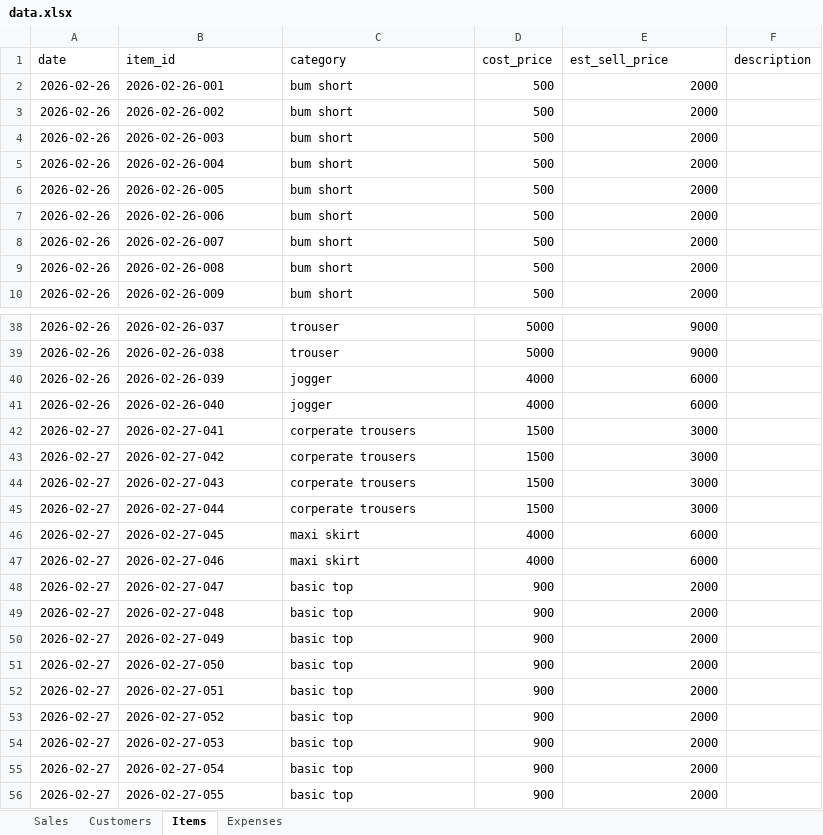
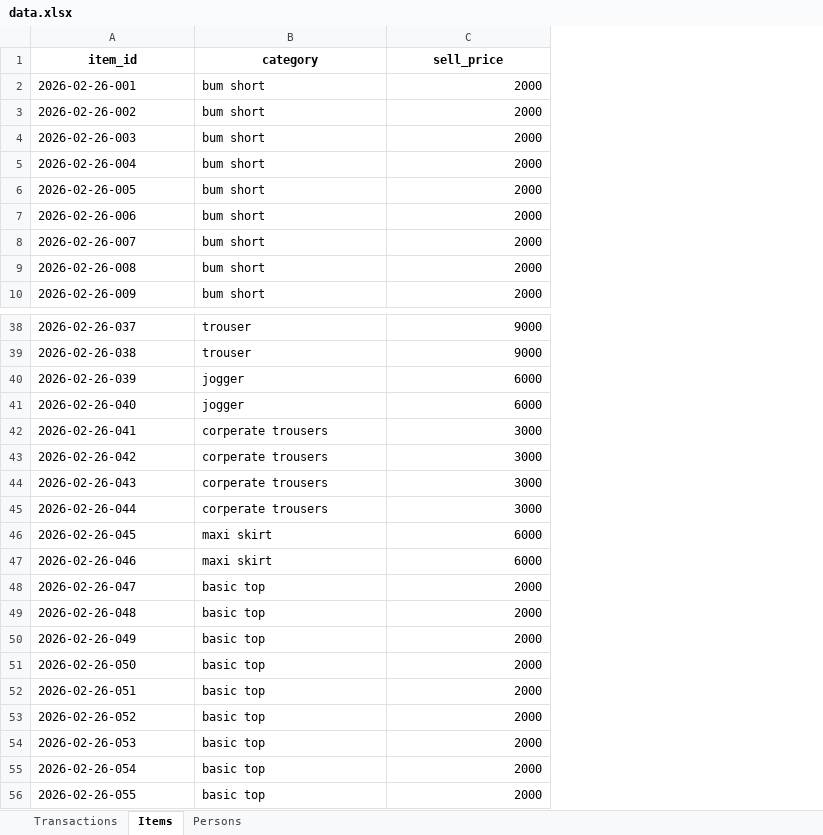
Before and after one commit to Rejoice312/crucial_sales, an Excel workbook: data.xlsx, sheet Items, drawn as a sheet; only a part is shown, gaps mark what is left out; values as stored, in another font and other column widths than the file's, no borders; table styles not drawn; removed rows and columns are numbered as before the commit, all else as after; the diff names each change by its address in the sheet, - before the commit and + after, or states it on an @@ line.

```diff
--- a/data.xlsx (sheet Items)
+++ b/data.xlsx (sheet Items)
-sheet tab: Sales
+sheet tab: Transactions
-sheet tab: Customers
+sheet tab: Persons
-sheet tab: Expenses
@@ sheet tab order changed: Transactions | Items | Persons @@
-column A (date), rows 2-10: all 2026-02-26; rows 38-56: 2026-02-26 | 2026-02-26 | 2026-02-26 | 2026-02-26 | 2026-02-27 | 2026-02-27 | 2026-02-27 | 2026-02-27 | 2026-02-27 | 2026-02-27 | 2026-02-27 | 2026-02-27 | 2026-02-27 | 2026-02-27 | 2026-02-27 | 2026-02-27 | 2026-02-27 | 2026-02-27 | 2026-02-27
-column D (cost_price), rows 2-10: all 500; rows 38-56: 5000 | 5000 | 4000 | 4000 | 1500 | 1500 | 1500 | 1500 | 4000 | 4000 | 900 | 900 | 900 | 900 | 900 | 900 | 900 | 900 | 900
-column F (description), empty
@@ A1:B1 bold: off → on, alignment: left → center @@
-C1: est_sell_price
+C1: sell_price
@@ C1 bold: off → on, alignment: left → center @@
-A42 (item_id): 2026-02-27-041
+A42 (item_id): 2026-02-26-041
-A43 (item_id): 2026-02-27-042
+A43 (item_id): 2026-02-26-042
-A44 (item_id): 2026-02-27-043
+A44 (item_id): 2026-02-26-043
-A45 (item_id): 2026-02-27-044
+A45 (item_id): 2026-02-26-044
-A46 (item_id): 2026-02-27-045
+A46 (item_id): 2026-02-26-045
-A47 (item_id): 2026-02-27-046
+A47 (item_id): 2026-02-26-046
-A48 (item_id): 2026-02-27-047
+A48 (item_id): 2026-02-26-047
-A49 (item_id): 2026-02-27-048
+A49 (item_id): 2026-02-26-048
-A50 (item_id): 2026-02-27-049
+A50 (item_id): 2026-02-26-049
-A51 (item_id): 2026-02-27-050
+A51 (item_id): 2026-02-26-050
-A52 (item_id): 2026-02-27-051
+A52 (item_id): 2026-02-26-051
-A53 (item_id): 2026-02-27-052
+A53 (item_id): 2026-02-26-052
-A54 (item_id): 2026-02-27-053
+A54 (item_id): 2026-02-26-053
-A55 (item_id): 2026-02-27-054
+A55 (item_id): 2026-02-26-054
-A56 (item_id): 2026-02-27-055
+A56 (item_id): 2026-02-26-055
```
Also changed, not shown: sheet Transactions, sheet Persons, 3 other files.
